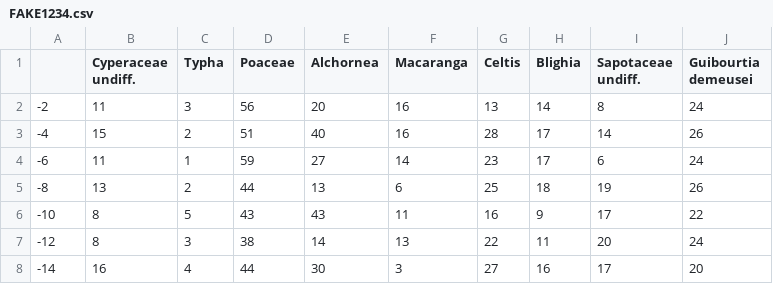
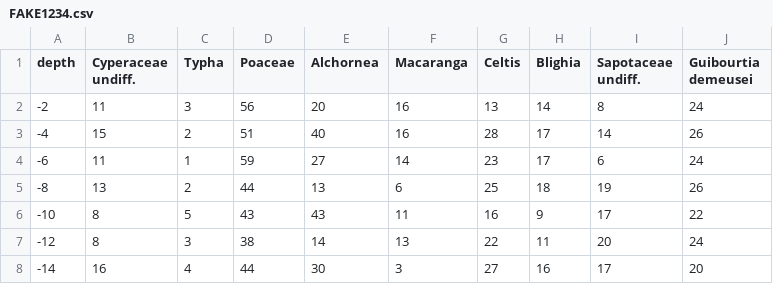
Before and after one commit to ckiahtipes/APD_practical, a CSV file: cores/FAKE1234.csv, drawn as a sheet; only a part is shown; the diff names each change by its address in the sheet, - before the commit and + after, or states it on an @@ line.

```diff
--- a/cores/FAKE1234.csv
+++ b/cores/FAKE1234.csv
-A1: (empty)
+A1: depth
```
Also changed, not shown: 1 other file.
